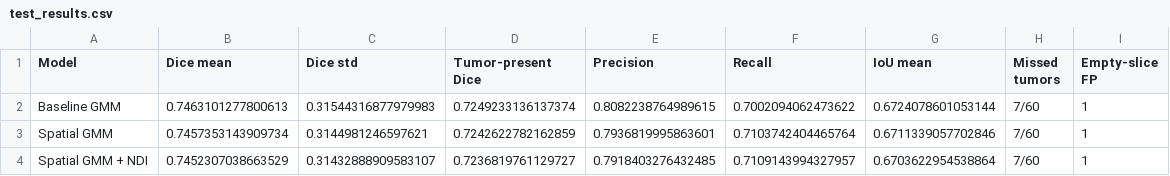
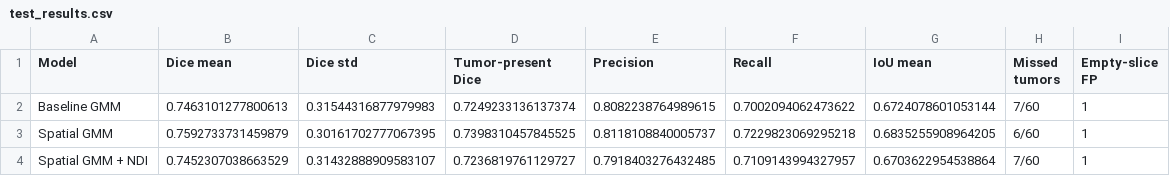
Before and after one commit to yuvalira/Brain_Tumor_Segmentation, a CSV file: output/test_results.csv, drawn as a sheet.

```diff
--- a/output/test_results.csv
+++ b/output/test_results.csv
@@ -2,3 +2,3 @@ Model,Dice mean,Dice std,Tumor-present Dice,Precision,Recall,IoU mean,Missed tum
 Baseline GMM,0.7463101277800613,0.31544316877979983,0.7249233136137374,0.8082238764989615,0.7002094062473622,0.6724078601053144,7/60,1
-Spatial GMM,0.7457353143909734,0.3144981246597621,0.7242622782162859,0.7936819995863601,0.7103742404465764,0.6711339057702846,7/60,1
+Spatial GMM,0.7592733731459879,0.30161702777067395,0.7398310457845525,0.8118108840005737,0.7229823069295218,0.6835255908964205,6/60,1
 Spatial GMM + NDI,0.7452307038663529,0.31432888909583107,0.7236819761129727,0.7918403276432485,0.7109143994327957,0.6703622954538864,7/60,1
```
Also changed, not shown: output/evaluation_scores/spatial_gmm_per_volume.csv, 10 other files.
